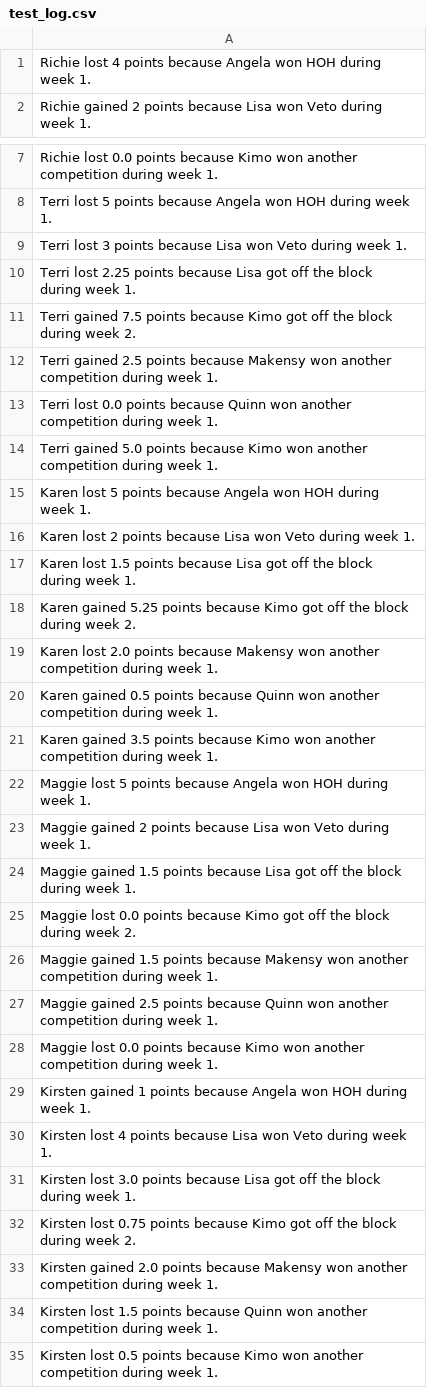
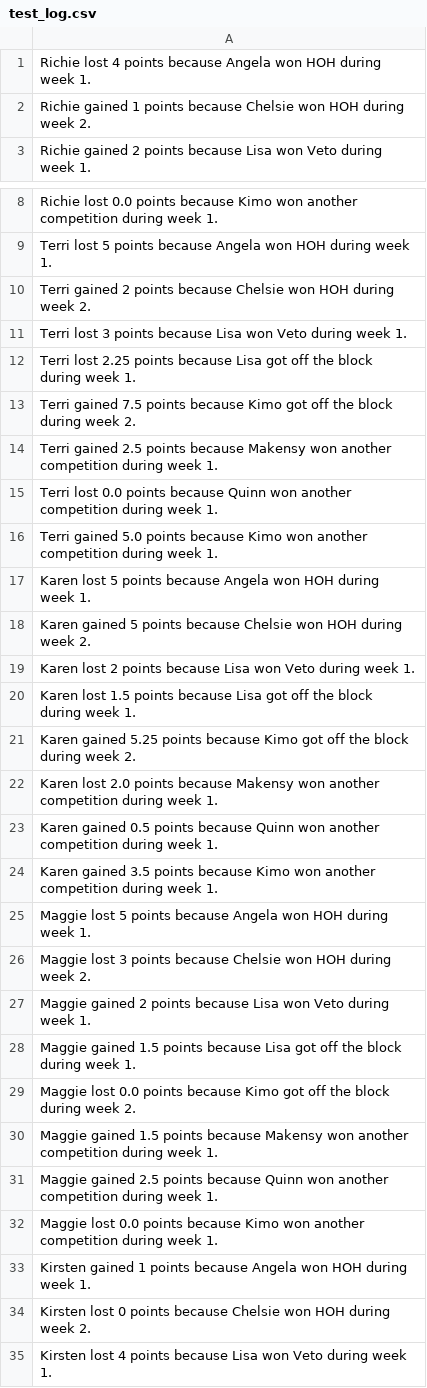
Before and after one commit to rclavey/big_brother, a CSV file: data/test_log.csv, drawn as a sheet; only a part is shown, gaps mark what is left out; the shorter side is filled out with more unchanged rows; the diff covers the shown part only.

```diff
--- a/data/test_log.csv
+++ b/data/test_log.csv
@@ -1,2 +1,3 @@
 Richie lost 4 points because Angela won HOH during week 1.
+Richie gained 1 points because Chelsie won HOH during week 2.
 Richie gained 2 points because Lisa won Veto during week 1.
@@ -8,2 +9,3 @@ Richie lost 0.0 points because Kimo won another competition during week 1.
 Terri lost 5 points because Angela won HOH during week 1.
+Terri gained 2 points because Chelsie won HOH during week 2.
 Terri lost 3 points because Lisa won Veto during week 1.
@@ -15,2 +17,3 @@ Terri gained 5.0 points because Kimo won another competition during week 1.
 Karen lost 5 points because Angela won HOH during week 1.
+Karen gained 5 points because Chelsie won HOH during week 2.
 Karen lost 2 points because Lisa won Veto during week 1.
@@ -22,2 +25,3 @@ Karen gained 3.5 points because Kimo won another competition during week 1.
 Maggie lost 5 points because Angela won HOH during week 1.
+Maggie lost 3 points because Chelsie won HOH during week 2.
 Maggie gained 2 points because Lisa won Veto during week 1.
@@ -29,2 +33,3 @@ Maggie lost 0.0 points because Kimo won another competition during week 1.
 Kirsten gained 1 points because Angela won HOH during week 1.
+Kirsten lost 0 points because Chelsie won HOH during week 2.
 Kirsten lost 4 points because Lisa won Veto during week 1.
```
Also changed, not shown: 10 added rows elsewhere in this file, data/points.csv, 3 other files.
